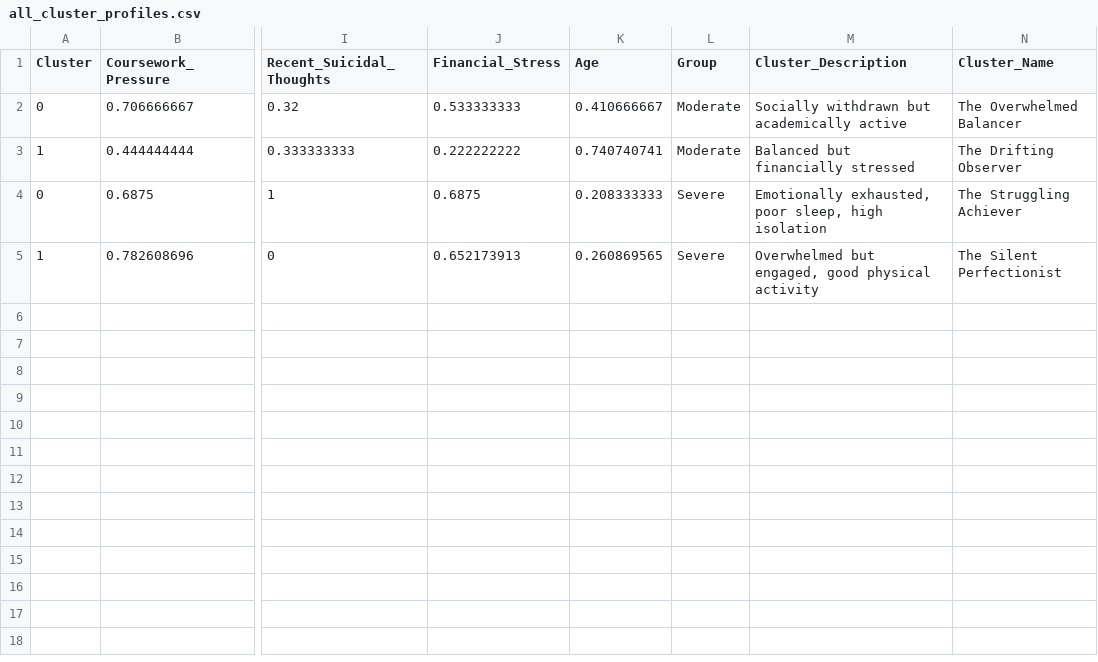
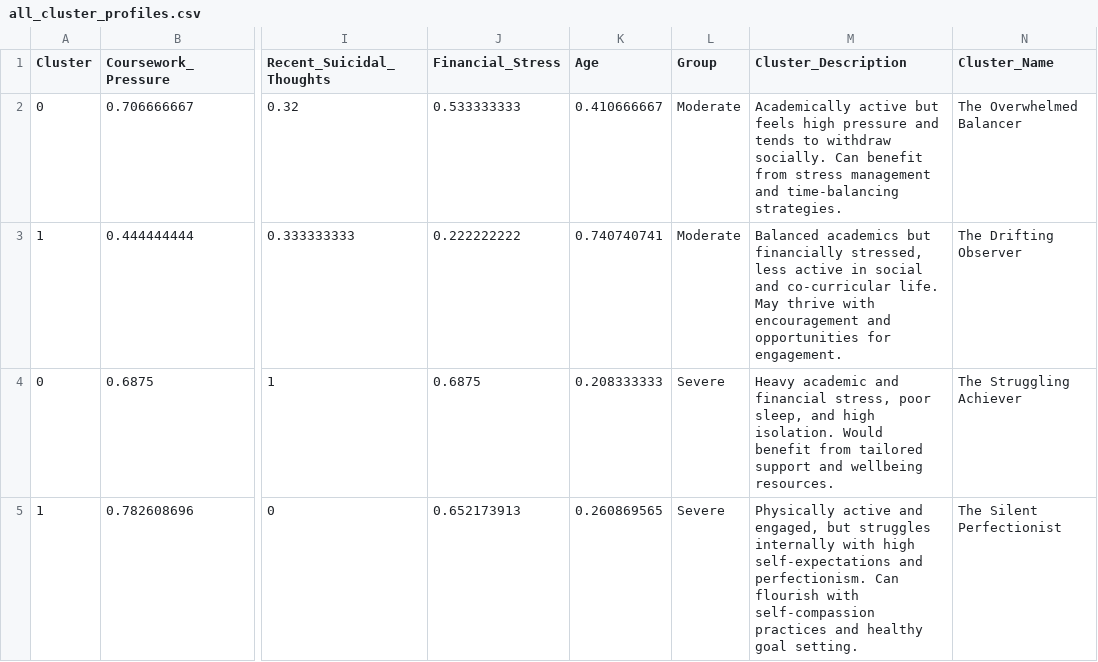
Before and after one commit to debbiefyx/Campus-Care, a CSV file: all_cluster_profiles.csv, drawn as a sheet; only a part is shown, gaps mark what is left out; the diff names each change by its address in the sheet, - before the commit and + after, or states it on an @@ line.

Commit message:
Add files via upload

```diff
--- a/all_cluster_profiles.csv
+++ b/all_cluster_profiles.csv
-M2 (Cluster_Description): Socially withdrawn but academically active
+M2 (Cluster_Description): Academically active but feels high pressure and tends to withdraw socially. Can benefit from stress management and time-balancing strategies.
-M3 (Cluster_Description): Balanced but financially stressed
+M3 (Cluster_Description): Balanced academics but financially stressed, less active in social and co-curricular life. May thrive with encouragement and opportunities for engagement.
-M4 (Cluster_Description): Emotionally exhausted, poor sleep, high isolation
+M4 (Cluster_Description): Heavy academic and financial stress, poor sleep, and high isolation. Would benefit from tailored support and wellbeing resources.
-M5 (Cluster_Description): Overwhelmed but engaged, good physical activity
+M5 (Cluster_Description): Physically active and engaged, but struggles internally with high self-expectations and perfectionism. Can flourish with self-compassion practices and healthy goal setting.
```
